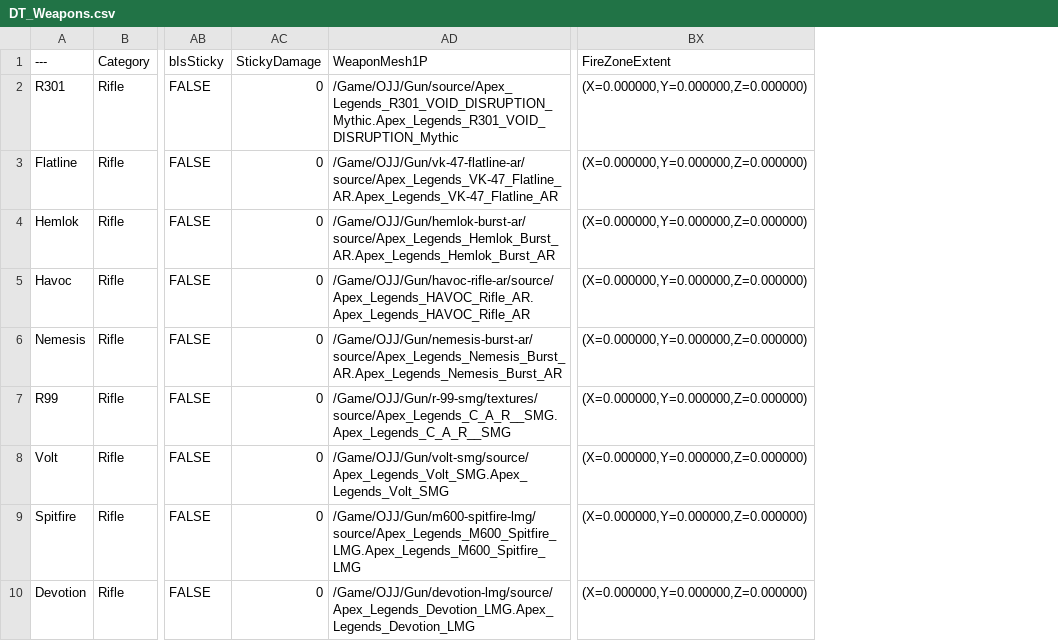
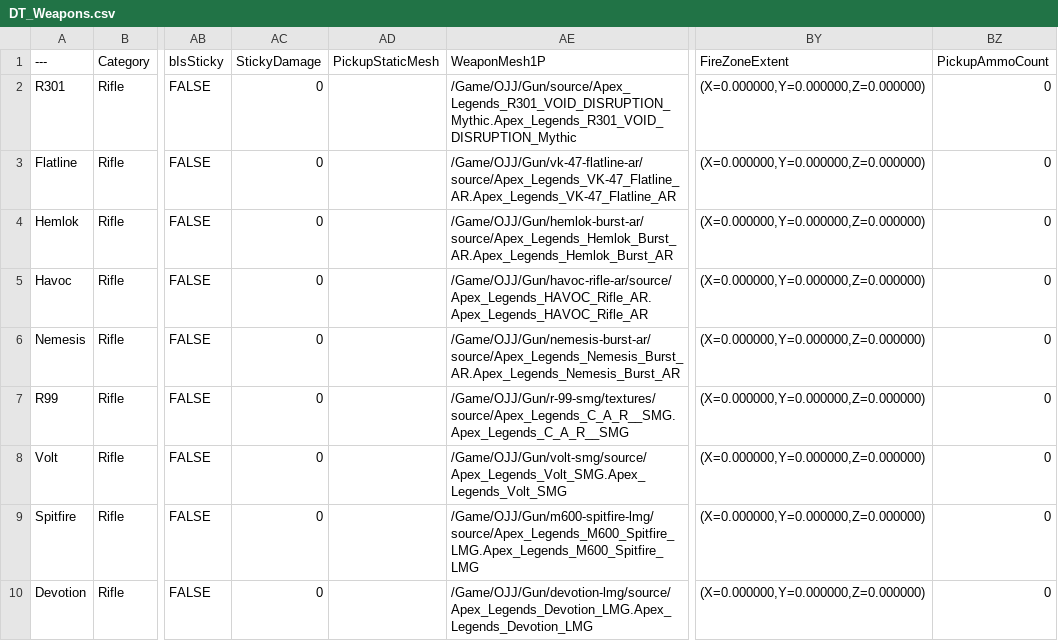
Before and after one commit to Eurlis/WP_4th, a CSV file: Content/OJJ/DT_Weapons.csv, drawn as a sheet; only a part is shown, gaps mark what is left out; the diff covers the shown part only; the diff names each change by its address in the sheet, - before the commit and + after, or states it on an @@ line.

```diff
--- a/Content/OJJ/DT_Weapons.csv
+++ b/Content/OJJ/DT_Weapons.csv
+column AD (PickupStaticMesh), empty
+column BZ (PickupAmmoCount), rows 2-10: all 0
```
Also changed, not shown: 4 added rows and 1 edited cell elsewhere in this file, 46 other files.
